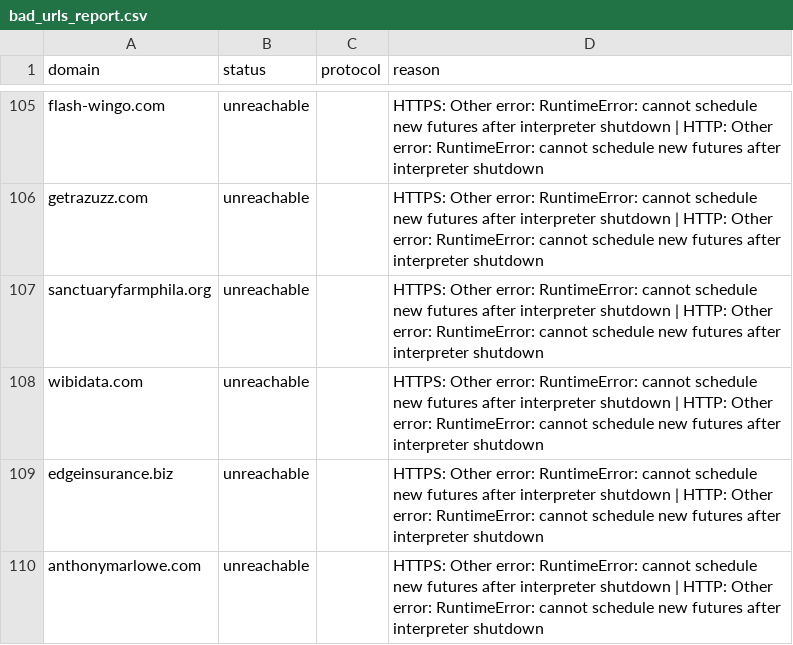
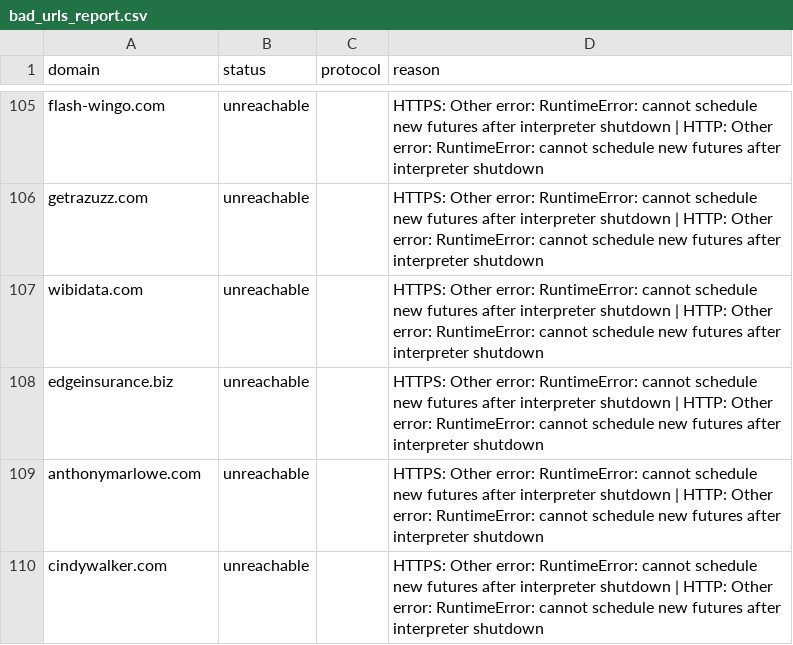
Before and after one commit to turcoaneo/company-data-api, a CSV file: results/bad_urls_report.csv, drawn as a sheet; only a part is shown, gaps mark what is left out; the shorter side is filled out with more unchanged rows; the diff covers the shown part only.

```diff
--- a/results/bad_urls_report.csv
+++ b/results/bad_urls_report.csv
@@ -106,3 +106,2 @@ flash-wingo.com,unreachable,,HTTPS: Other error: RuntimeError: cannot schedule n
 getrazuzz.com,unreachable,,HTTPS: Other error: RuntimeError: cannot schedule new futures after interpreter shutdown | HTTP: Other error: RuntimeError: cannot schedule new futures after interpreter shutdown
-sanctuaryfarmphila.org,unreachable,,HTTPS: Other error: RuntimeError: cannot schedule new futures after interpreter shutdown | HTTP: Other error: RuntimeError: cannot schedule new futures after interpreter shutdown
 wibidata.com,unreachable,,HTTPS: Other error: RuntimeError: cannot schedule new futures after interpreter shutdown | HTTP: Other error: RuntimeError: cannot schedule new futures after interpreter shutdown
```
Also changed, not shown: 8 added rows and 9 removed rows elsewhere in this file, 12 other files.
